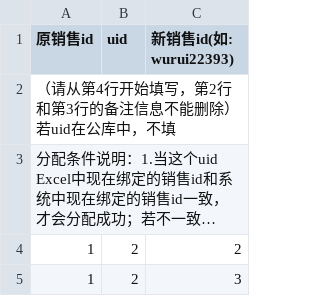
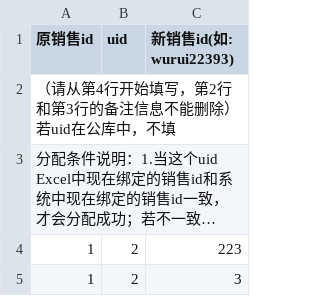
Before and after one commit to zty-f/GoTest, a CSV file: csv/模版.csv, drawn as a sheet; long unchanged cells end in …; the diff names each change by its address in the sheet, - before the commit and + after, or states it on an @@ line.

Commit message:
csv test

```diff
--- a/csv/模版.csv
+++ b/csv/模版.csv
-C4 (新销售id(如: wurui22393)): 2
+C4 (新销售id(如: wurui22393)): 223
```
